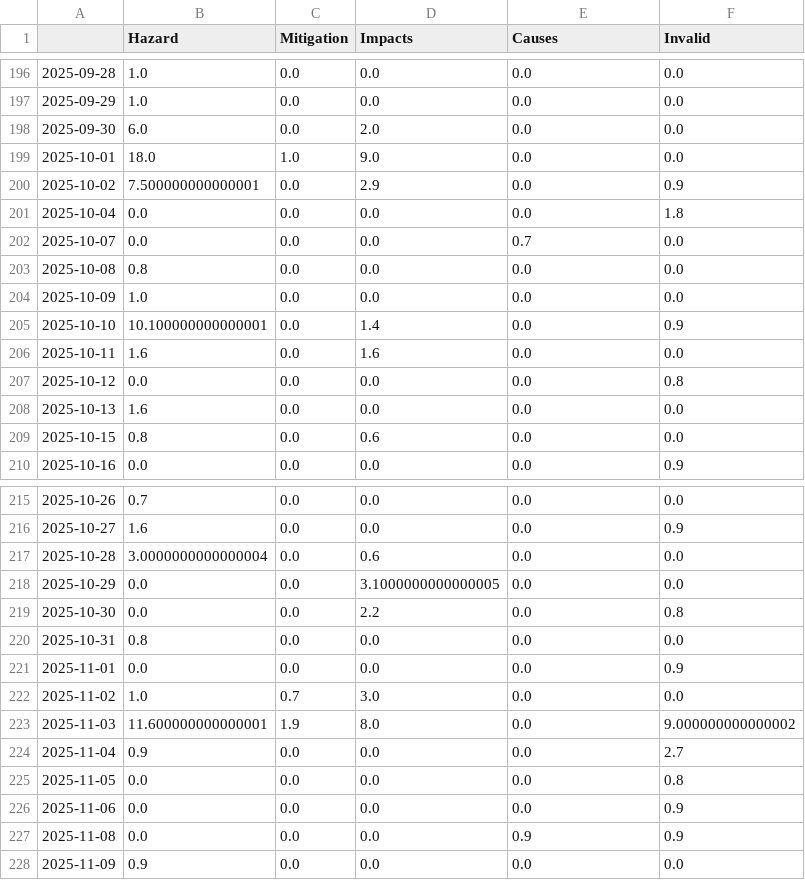
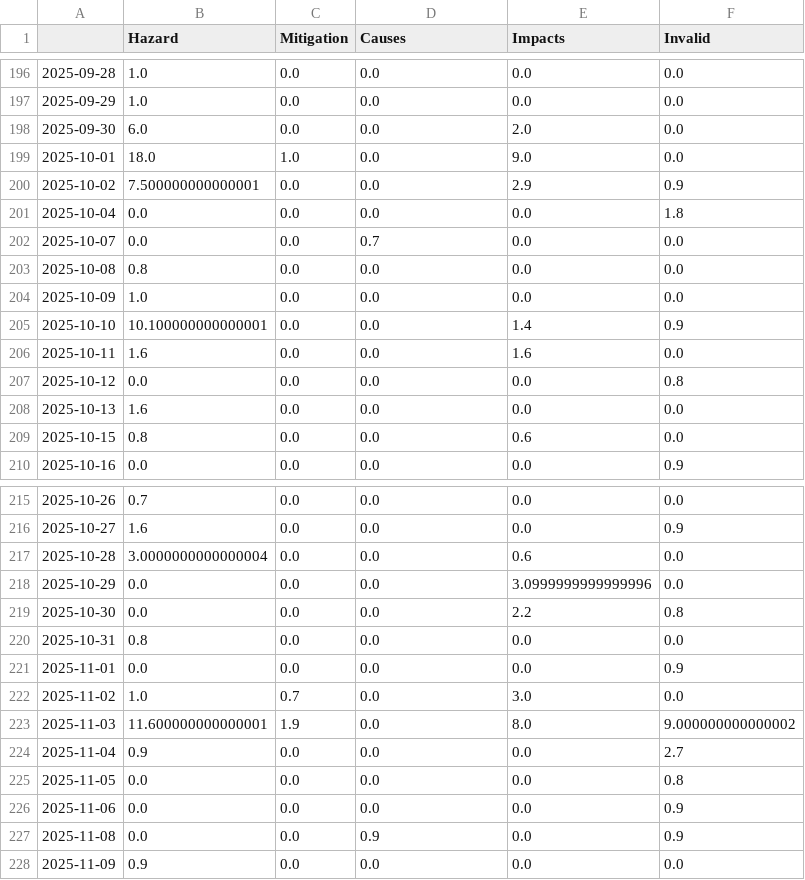
Before and after one commit to marcol95-news/earthquakeiscoming, a CSV file: csv/topics_date.csv, drawn as a sheet; only a part is shown, gaps mark what is left out; the diff covers the shown part only.

```diff
--- a/csv/topics_date.csv
+++ b/csv/topics_date.csv
@@ -1 +1 @@
-,Hazard,Mitigation,Impacts,Causes,Invalid
+,Hazard,Mitigation,Causes,Impacts,Invalid
@@ -197,14 +197,14 @@
 2025-09-29,1.0,0.0,0.0,0.0,0.0
-2025-09-30,6.0,0.0,2.0,0.0,0.0
-2025-10-01,18.0,1.0,9.0,0.0,0.0
-2025-10-02,7.500000000000001,0.0,2.9,0.0,0.9
+2025-09-30,6.0,0.0,0.0,2.0,0.0
+2025-10-01,18.0,1.0,0.0,9.0,0.0
+2025-10-02,7.500000000000001,0.0,0.0,2.9,0.9
 2025-10-04,0.0,0.0,0.0,0.0,1.8
-2025-10-07,0.0,0.0,0.0,0.7,0.0
+2025-10-07,0.0,0.0,0.7,0.0,0.0
 2025-10-08,0.8,0.0,0.0,0.0,0.0
 2025-10-09,1.0,0.0,0.0,0.0,0.0
-2025-10-10,10.100000000000001,0.0,1.4,0.0,0.9
-2025-10-11,1.6,0.0,1.6,0.0,0.0
+2025-10-10,10.100000000000001,0.0,0.0,1.4,0.9
+2025-10-11,1.6,0.0,0.0,1.6,0.0
 2025-10-12,0.0,0.0,0.0,0.0,0.8
 2025-10-13,1.6,0.0,0.0,0.0,0.0
-2025-10-15,0.8,0.0,0.6,0.0,0.0
+2025-10-15,0.8,0.0,0.0,0.6,0.0
 2025-10-16,0.0,0.0,0.0,0.0,0.9
@@ -216,9 +216,9 @@
 2025-10-27,1.6,0.0,0.0,0.0,0.9
-2025-10-28,3.0000000000000004,0.0,0.6,0.0,0.0
-2025-10-29,0.0,0.0,3.1000000000000005,0.0,0.0
-2025-10-30,0.0,0.0,2.2,0.0,0.8
+2025-10-28,3.0000000000000004,0.0,0.0,0.6,0.0
+2025-10-29,0.0,0.0,0.0,3.0999999999999996,0.0
+2025-10-30,0.0,0.0,0.0,2.2,0.8
 2025-10-31,0.8,0.0,0.0,0.0,0.0
 2025-11-01,0.0,0.0,0.0,0.0,0.9
-2025-11-02,1.0,0.7,3.0,0.0,0.0
-2025-11-03,11.600000000000001,1.9,8.0,0.0,9.000000000000002
+2025-11-02,1.0,0.7,0.0,3.0,0.0
+2025-11-03,11.600000000000001,1.9,0.0,8.0,9.000000000000002
 2025-11-04,0.9,0.0,0.0,0.0,2.7
@@ -226,3 +226,3 @@
 2025-11-06,0.0,0.0,0.0,0.0,0.9
-2025-11-08,0.0,0.0,0.0,0.9,0.9
+2025-11-08,0.0,0.0,0.9,0.0,0.9
 2025-11-09,0.9,0.0,0.0,0.0,0.0
```
Also changed, not shown: 47 edited cells elsewhere in this file, 5 other files.
